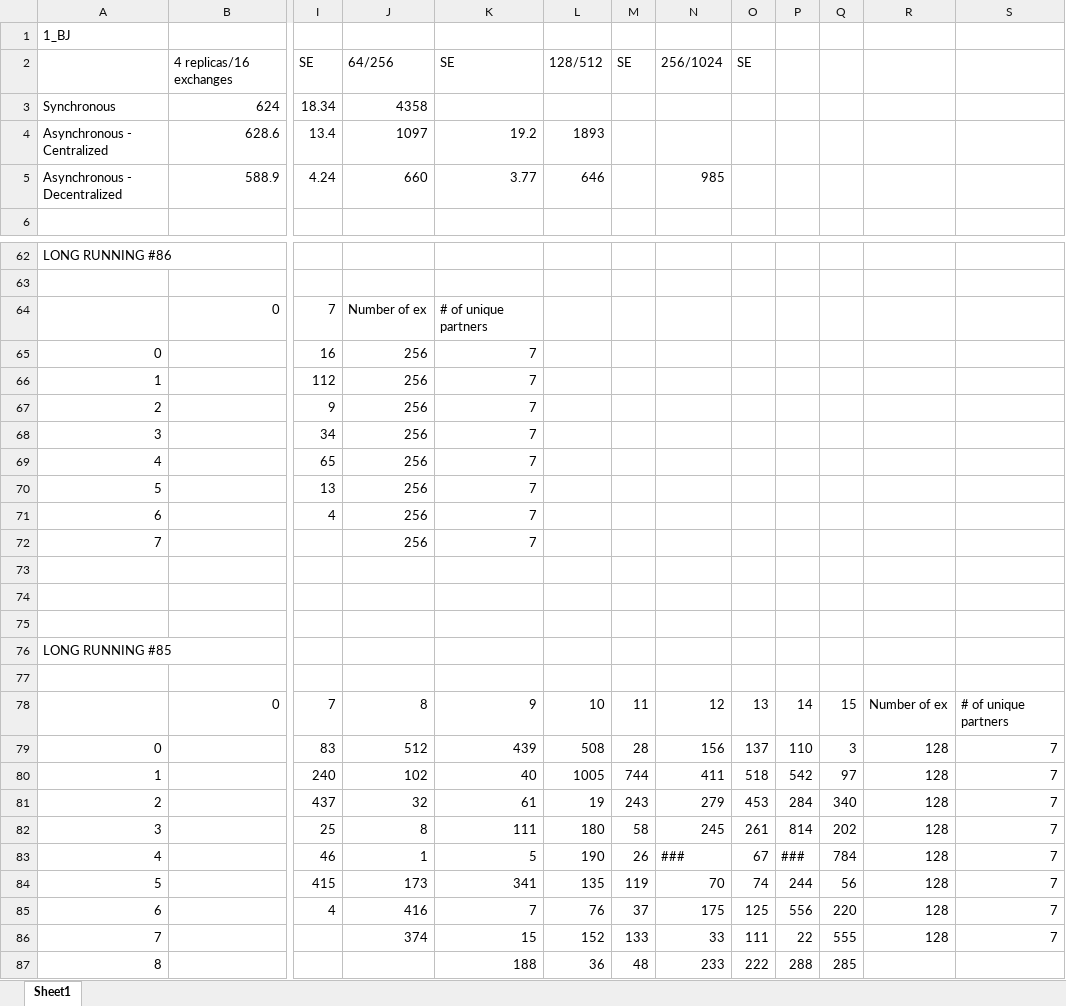
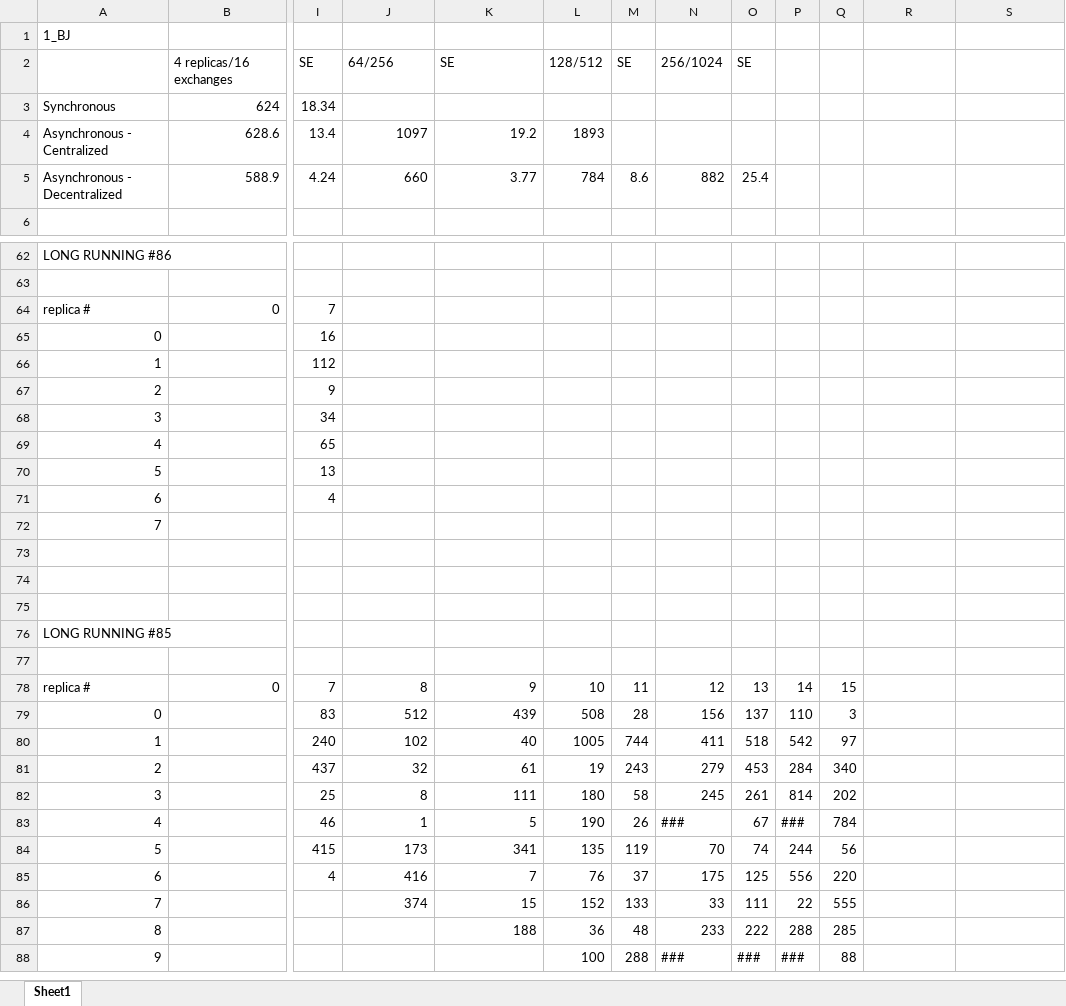
Before and after one commit to saga-project/saga-cpp-legacy-projects, an Excel workbook: papers/async-re/data/Refined_data.xlsx, sheet Sheet1, drawn as a sheet; only a part is shown, gaps mark what is left out; the shorter side is filled out with more unchanged rows; values as stored, in another font and other column widths than the file's, no borders; charts and pictures not drawn; the diff covers the shown part only; the diff names each change by its address in the sheet, - before the commit and + after, or states it on an @@ line.

Commit message:
corrections/updates
git-svn-id: file://localhost/tmp/svn2git/svn@3095 defb5e50-622e-49ec-a68e-d72c7db87b45

```diff
--- a/papers/async-re/data/Refined_data.xlsx (sheet Sheet1)
+++ b/papers/async-re/data/Refined_data.xlsx (sheet Sheet1)
-J3: 4358
+J3: (empty)
-L5: 646
+L5: 784
-M5: (empty)
+M5: 8.6
-N5: 985
+N5: 882
-O5: (empty)
+O5: 25.4
-A64: (empty)
+A64: replica #
-J64: Number of ex
+J64: (empty)
-K64: # of unique partners
+K64: (empty)
-J65:J72: 256
+J65:J72: (empty)
-K65:K72: 7
+K65:K72: (empty)
-A78: (empty)
+A78: replica #
-R78: Number of ex
+R78: (empty)
-S78: # of unique partners
+S78: (empty)
-R79:R86: 128
+R79:R86: (empty)
-S79:S86: 7
+S79:S86: (empty)
```
Also changed, not shown: 2 added rows, 2 removed rows and 12 edited cells elsewhere in this sheet, charts or pictures.
